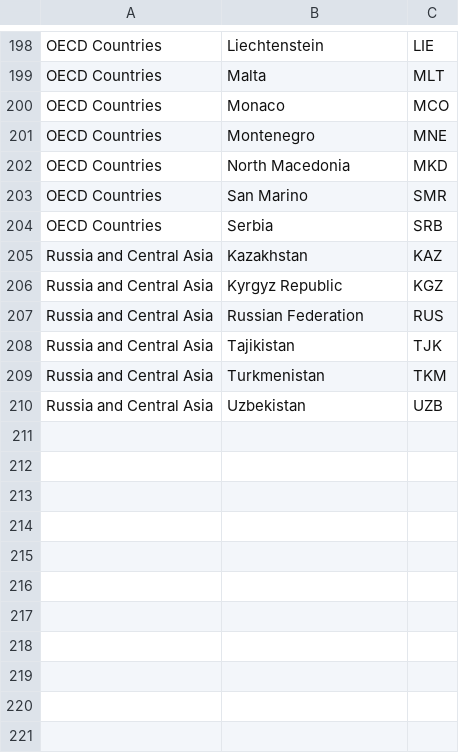
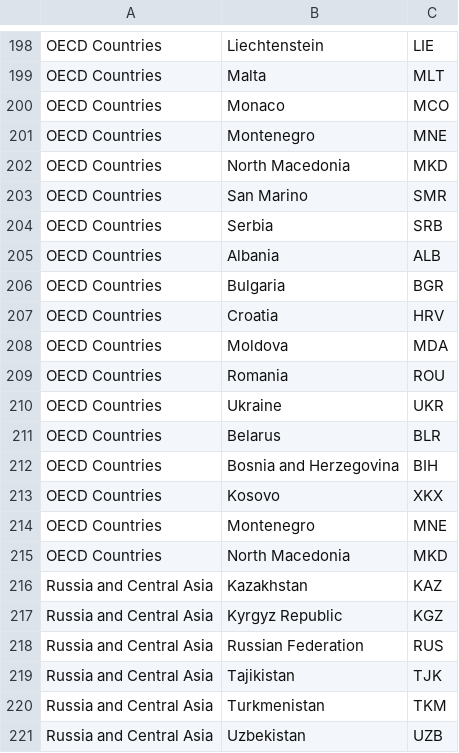
Before and after one commit to zarrarkhan/1.5gas, a CSV file: backend/data/country_region_map.csv, drawn as a sheet; only a part is shown, gaps mark what is left out; the diff names each change by its address in the sheet, - before the commit and + after, or states it on an @@ line.

```diff
--- a/backend/data/country_region_map.csv
+++ b/backend/data/country_region_map.csv
+row 205: OECD Countries | Albania | ALB
+row 206: OECD Countries | Bulgaria | BGR
+row 207: OECD Countries | Croatia | HRV
+row 208: OECD Countries | Moldova | MDA
+row 209: OECD Countries | Romania | ROU
+row 210: OECD Countries | Ukraine | UKR
+row 211: OECD Countries | Belarus | BLR
+row 212: OECD Countries | Bosnia and Herzegovina | BIH
+row 213: OECD Countries | Kosovo | XKX
+row 214: OECD Countries | Montenegro | MNE
+row 215: OECD Countries | North Macedonia | MKD
```
Also changed, not shown: 7 other files.
